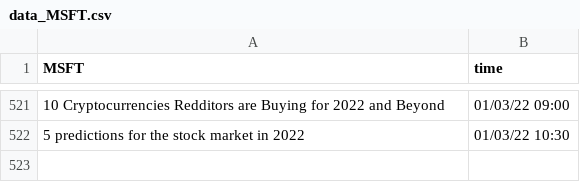
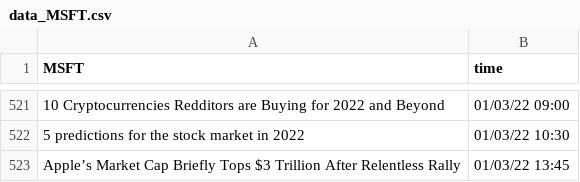
Before and after one commit to SophieLiuYQ/HeterogeneousComputing, a CSV file: data_MSFT.csv, drawn as a sheet; only a part is shown, gaps mark what is left out; the diff names each change by its address in the sheet, - before the commit and + after, or states it on an @@ line.

```diff
--- a/data_MSFT.csv
+++ b/data_MSFT.csv
+row 523: Apple’s Market Cap Briefly Tops $3 Trillion After Relentless Rally | 01/03/22 13:45
```
Also changed, not shown: data_AAPL.csv, data_AMD.csv, 8 other files.
